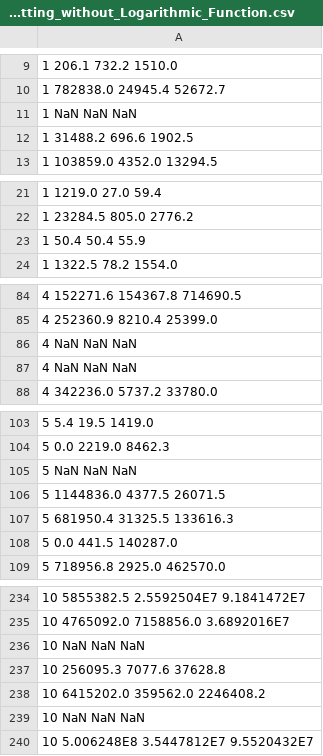
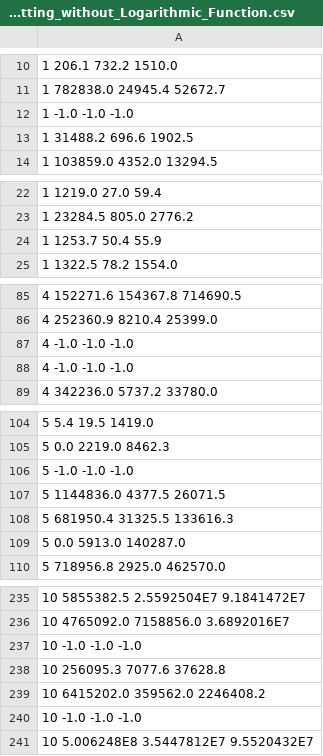
Before and after one commit to stefanos1316/Rosetta_Code_Research_MSR, a CSV file: Reports/statistics_data/dataForPlotting_without_Logarithmic_Function.csv, drawn as a sheet; only a part is shown, gaps mark what is left out; the diff covers the shown part only.

```diff
--- a/Reports/statistics_data/dataForPlotting_without_Logarithmic_Function.csv
+++ b/Reports/statistics_data/dataForPlotting_without_Logarithmic_Function.csv
@@ -10,3 +11,3 @@
 1 782838.0 24945.4 52672.7
-1 NaN NaN NaN
+1 -1.0 -1.0 -1.0
 1 31488.2 696.6 1902.5
@@ -22,3 +23,3 @@
 1 23284.5 805.0 2776.2
-1 50.4 50.4 55.9
+1 1253.7 50.4 55.9
 1 1322.5 78.2 1554.0
@@ -85,4 +86,4 @@
 4 252360.9 8210.4 25399.0
-4 NaN NaN NaN
-4 NaN NaN NaN
+4 -1.0 -1.0 -1.0
+4 -1.0 -1.0 -1.0
 4 342236.0 5737.2 33780.0
@@ -104,6 +105,6 @@
 5 0.0 2219.0 8462.3
-5 NaN NaN NaN
+5 -1.0 -1.0 -1.0
 5 1144836.0 4377.5 26071.5
 5 681950.4 31325.5 133616.3
-5 0.0 441.5 140287.0
+5 0.0 5913.0 140287.0
 5 718956.8 2925.0 462570.0
@@ -235,6 +236,6 @@
 10 4765092.0 7158856.0 3.6892016E7
-10 NaN NaN NaN
+10 -1.0 -1.0 -1.0
 10 256095.3 7077.6 37628.8
 10 6415202.0 359562.0 2246408.2
-10 NaN NaN NaN
+10 -1.0 -1.0 -1.0
 10 5.006248E8 3.5447812E7 9.5520432E7
```
Also changed, not shown: 1 added row and 27 edited cells elsewhere in this file, Reports/statistics_data/dataForPlotting_with_Logarithmic_Function.csv, 58 other files.
